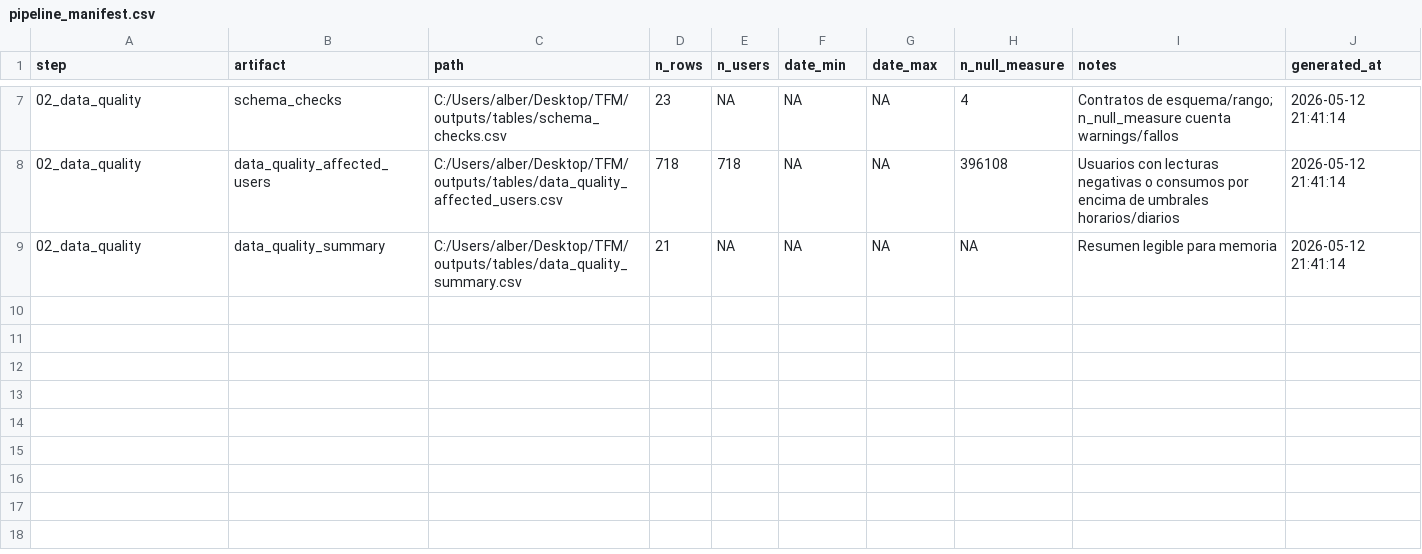
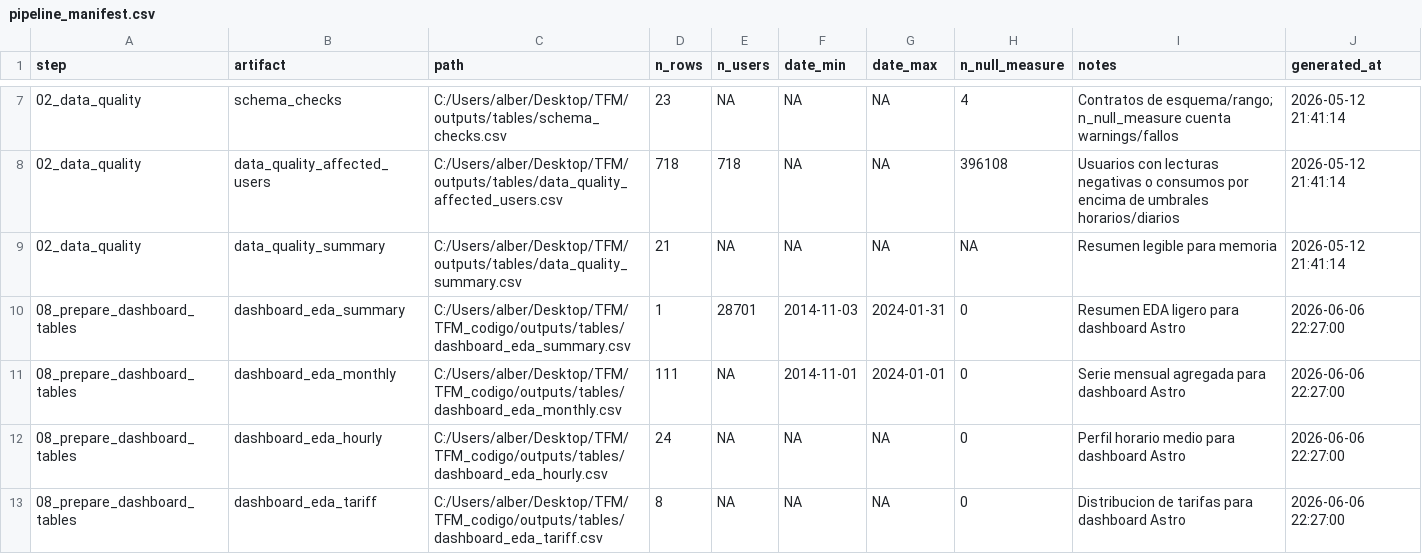
Before and after one commit to alberfdez1523/TFM_Goiener, a CSV file: outputs/tables/pipeline_manifest.csv, drawn as a sheet; only a part is shown, gaps mark what is left out; the diff names each change by its address in the sheet, - before the commit and + after, or states it on an @@ line.

Commit message:
New Dashboard on Astro

```diff
--- a/outputs/tables/pipeline_manifest.csv
+++ b/outputs/tables/pipeline_manifest.csv
+row 10: 08_prepare_dashboard_tables | dashboard_eda_summary | C:/Users/alber/Desktop/TFM/TFM_codigo/outputs/tables/dashboard_eda_summary.csv | 1 | 28701 | 2014-11-03 | 2024-01-31 | 0 | Resumen EDA ligero para dashboard Astro | 2026-06-06 22:27:00
+row 11: 08_prepare_dashboard_tables | dashboard_eda_monthly | C:/Users/alber/Desktop/TFM/TFM_codigo/outputs/tables/dashboard_eda_monthly.csv | 111 | NA | 2014-11-01 | 2024-01-01 | 0 | Serie mensual agregada para dashboard Astro | 2026-06-06 22:27:00
+row 12: 08_prepare_dashboard_tables | dashboard_eda_hourly | C:/Users/alber/Desktop/TFM/TFM_codigo/outputs/tables/dashboard_eda_hourly.csv | 24 | NA | NA | NA | 0 | Perfil horario medio para dashboard Astro | 2026-06-06 22:27:00
+row 13: 08_prepare_dashboard_tables | dashboard_eda_tariff | C:/Users/alber/Desktop/TFM/TFM_codigo/outputs/tables/dashboard_eda_tariff.csv | 8 | NA | NA | NA | 0 | Distribucion de tarifas para dashboard Astro | 2026-06-06 22:27:00
```
Also changed, not shown: outputs/tables/dashboard_eda_monthly.csv, 59 other files.
